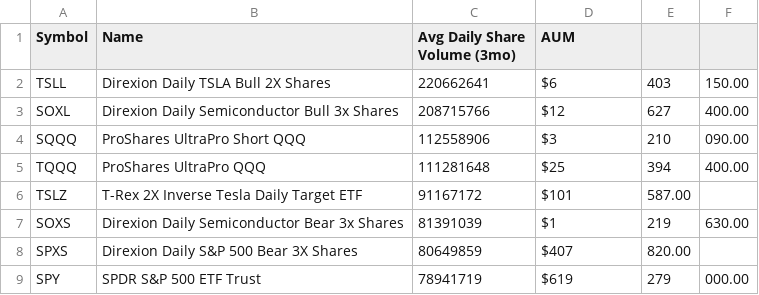
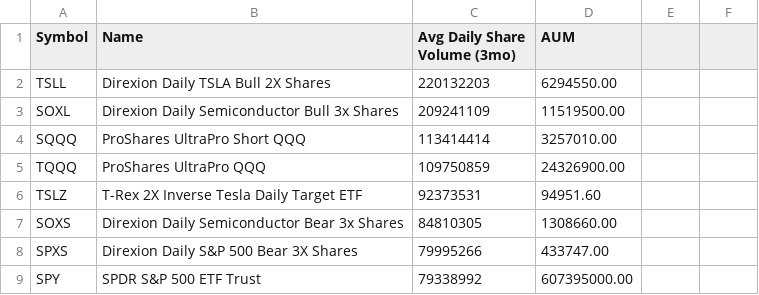
Before and after one commit to tonypeng1/agent, a CSV file: table_output.csv, drawn as a sheet; only a part is shown; the diff covers the shown part only.

Commit message:
First commit for "edf_local.py" to save table locally.

```diff
--- a/table_output.csv
+++ b/table_output.csv
@@ -1,9 +1,9 @@
 Symbol,Name,Avg Daily Share Volume (3mo),AUM
-TSLL,Direxion Daily TSLA Bull 2X Shares,220662641,$6,403,150.00
-SOXL,Direxion Daily Semiconductor Bull 3x Shares,208715766,$12,627,400.00
-SQQQ,ProShares UltraPro Short QQQ,112558906,$3,210,090.00
-TQQQ,ProShares UltraPro QQQ,111281648,$25,394,400.00
-TSLZ,T-Rex 2X Inverse Tesla Daily Target ETF,91167172,$101,587.00
-SOXS,Direxion Daily Semiconductor Bear 3x Shares,81391039,$1,219,630.00
-SPXS,Direxion Daily S&P 500 Bear 3X Shares,80649859,$407,820.00
-SPY,SPDR S&P 500 ETF Trust,78941719,$619,279,000.00
+TSLL,Direxion Daily TSLA Bull 2X Shares,220132203,6294550.00
+SOXL,Direxion Daily Semiconductor Bull 3x Shares,209241109,11519500.00
+SQQQ,ProShares UltraPro Short QQQ,113414414,3257010.00
+TQQQ,ProShares UltraPro QQQ,109750859,24326900.00
+TSLZ,T-Rex 2X Inverse Tesla Daily Target ETF,92373531,94951.60
+SOXS,Direxion Daily Semiconductor Bear 3x Shares,84810305,1308660.00
+SPXS,Direxion Daily S&P 500 Bear 3X Shares,79995266,433747.00
+SPY,SPDR S&P 500 ETF Trust,79338992,607395000.00
```
Also changed, not shown: 2 added rows, 2 removed rows and 35 edited cells elsewhere in this file, 1 other file.
